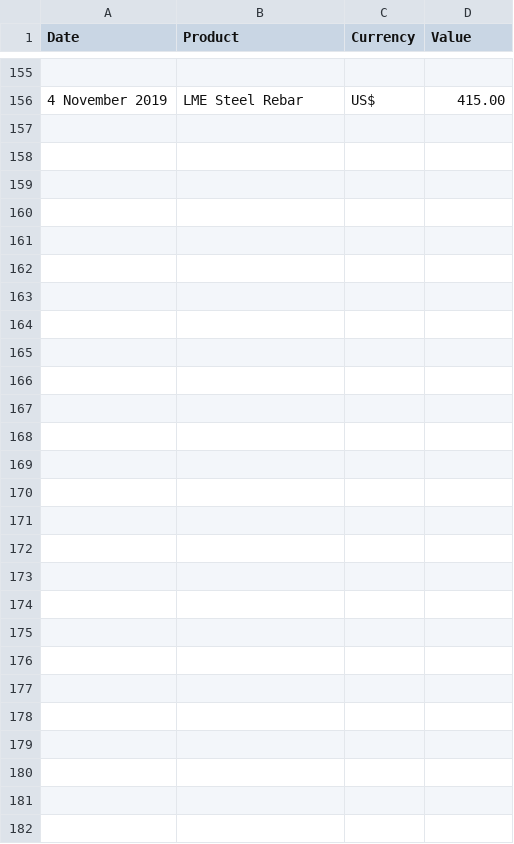
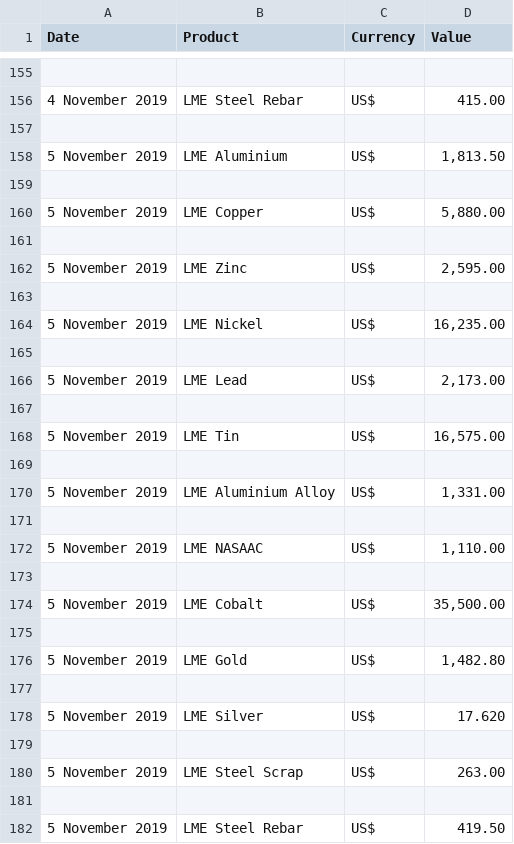
Before and after one commit to mbs76/LME-Scraper, a CSV file: lme.csv, drawn as a sheet; only a part is shown, gaps mark what is left out; the diff names each change by its address in the sheet, - before the commit and + after, or states it on an @@ line.

Commit message:
Update lme.csv

```diff
--- a/lme.csv
+++ b/lme.csv
+row 157: (empty)
+row 158: 5 November 2019 | LME Aluminium | US$ | 1,813.50
+row 159: (empty)
+row 160: 5 November 2019 | LME Copper | US$ | 5,880.00
+row 161: (empty)
+row 162: 5 November 2019 | LME Zinc | US$ | 2,595.00
+row 163: (empty)
+row 164: 5 November 2019 | LME Nickel | US$ | 16,235.00
+row 165: (empty)
+row 166: 5 November 2019 | LME Lead | US$ | 2,173.00
+row 167: (empty)
+row 168: 5 November 2019 | LME Tin | US$ | 16,575.00
+row 169: (empty)
+row 170: 5 November 2019 | LME Aluminium Alloy | US$ | 1,331.00
+row 171: (empty)
+row 172: 5 November 2019 | LME NASAAC | US$ | 1,110.00
+row 173: (empty)
+row 174: 5 November 2019 | LME Cobalt | US$ | 35,500.00
+row 175: (empty)
+row 176: 5 November 2019 | LME Gold | US$ | 1,482.80
+row 177: (empty)
+row 178: 5 November 2019 | LME Silver | US$ | 17.620
+row 179: (empty)
+row 180: 5 November 2019 | LME Steel Scrap | US$ | 263.00
+row 181: (empty)
+row 182: 5 November 2019 | LME Steel Rebar | US$ | 419.50
```
